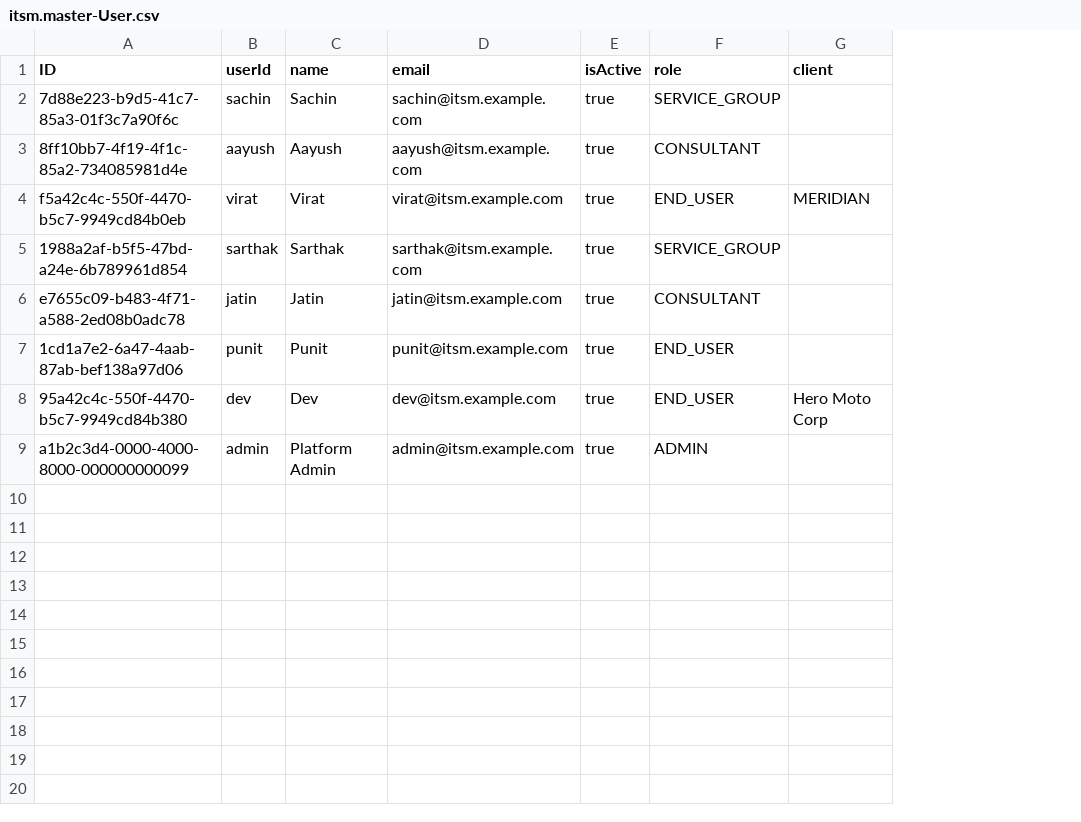
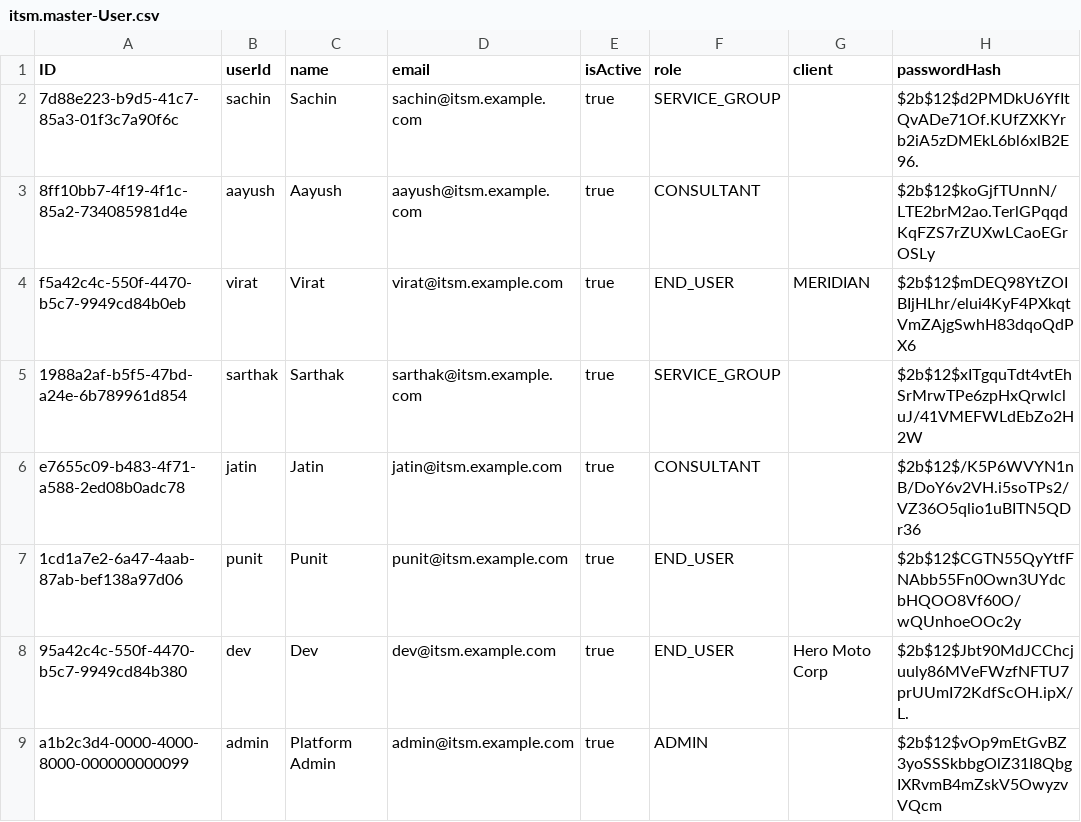
Before and after one commit to aayushporwal-ccentrik/ccentrik_itsm_team_project, a CSV file: db/data/itsm.master-User.csv, drawn as a sheet; the diff names each change by its address in the sheet, - before the commit and + after, or states it on an @@ line.

```diff
--- a/db/data/itsm.master-User.csv
+++ b/db/data/itsm.master-User.csv
+column H (passwordHash), rows 2-9: $2b$12$d2PMDkU6YfItQvADe71Of.KUfZXKYrb2iA5zDMEkL6bl6xlB2E96. | $2b$12$koGjfTUnnN/LTE2brM2ao.TerlGPqqdKqFZS7rZUXwLCaoEGrOSLy | $2b$12$mDEQ98YtZOIBIjHLhr/elui4KyF4PXkqtVmZAjgSwhH83dqoQdPX6 | $2b$12$xITgquTdt4vtEhSrMrwTPe6zpHxQrwlcluJ/41VMEFWLdEbZo2H2W | $2b$12$/K5P6WVYN1nB/DoY6v2VH.i5soTPs2/VZ36O5qlio1uBITN5QDr36 | $2b$12$CGTN55QyYtfFNAbb55Fn0Own3UYdcbHQOO8Vf60O/wQUnhoeOOc2y | $2b$12$Jbt90MdJCChcjuuly86MVeFWzfNFTU7prUUmI72KdfScOH.ipX/L. | $2b$12$vOp9mEtGvBZ3yoSSSkbbgOlZ31I8QbgIXRvmB4mZskV5OwyzvVQcm
```
Also changed, not shown: db/data/itsm.master-LookupValue.csv, 34 other files.
